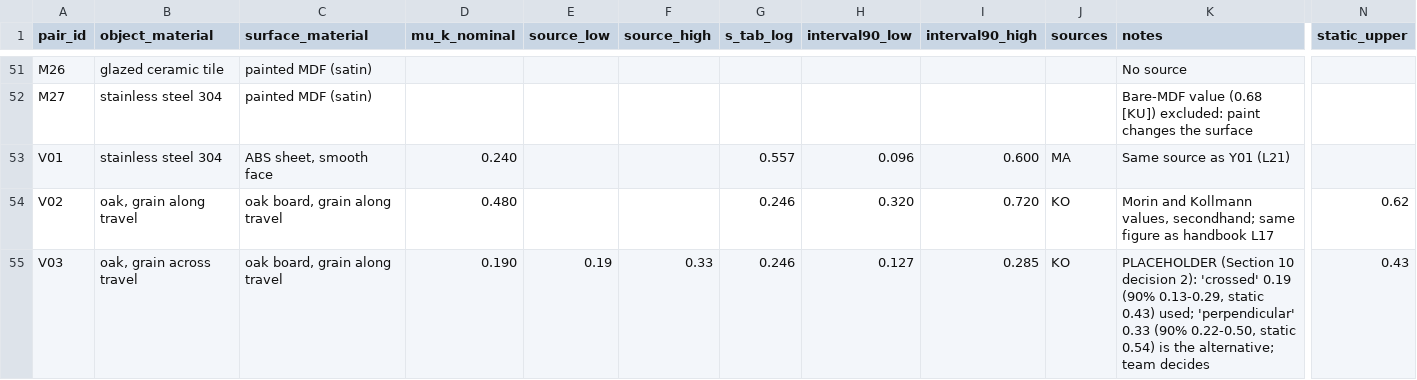
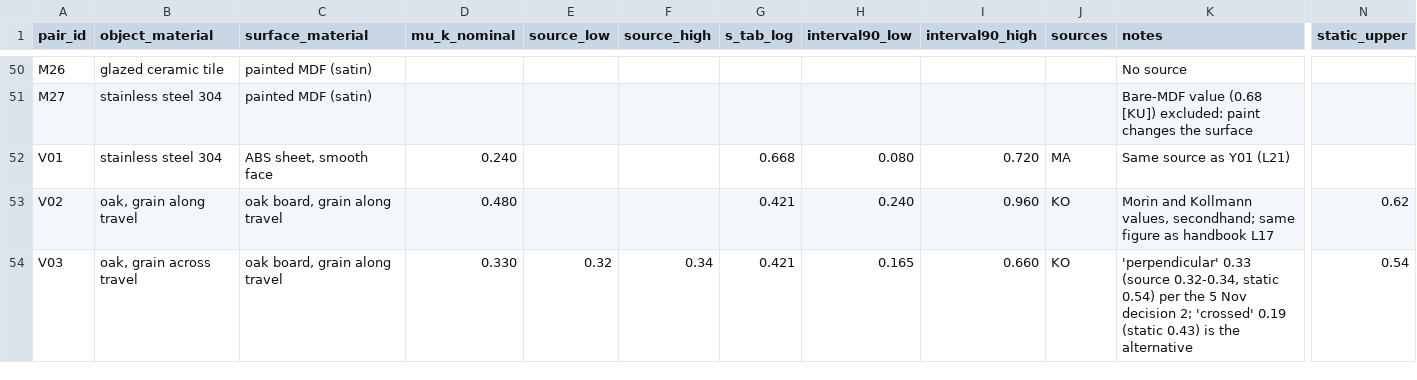
Before and after one commit to linangle/slide-to-target-llm-priors, a CSV file: friction_lookup.csv, drawn as a sheet; only a part is shown, gaps mark what is left out; addresses are those after the commit; the diff covers the shown part only; the diff names each change by its address in the sheet, - before the commit and + after, or states it on an @@ line.

Commit message:
apply the 5 nov team decisions: 48 in board, 60 hz camera, lookup tiers and pairs
- physics.py: board geometry for decision 1 (BOARD_LENGTH = 48 in,
  BOARD_X_MIN = 0.3, BOARD_X_MAX); scene.Table defaults to it, tiled
  with 5 cm strips and a last strip that takes the remainder
- decide.py: slide_room() gives practice_speed its length limit from
  the release point to the board's far edge
- observe.py: CAMERA_FPS = 60 (decision 8); error_budget and
  error_budget_rows.tex regenerated at 60 hz, the 30 hz table kept in
  tests/test_observe.py
- lookup_table.py: tier factors 2 / 2.5 / 3 (decision 3); v03 nominal
  0.33 'perpendicular' (decision 2); l06 and y02 share the pooled
  acetal-on-steel entry 0.25 with f = 1.8 (decision 5); y04 moved to
  the excluded list (decision 6); friction_lookup.csv and rows_*.tex
  regenerated
- ground_truth_published.csv: y04 row removed (decision 6)
- belief.py: loglik_lookup and lookup_observation enter the lookup
  value (baseline c2) as one gaussian observation of ln mu on the prior
- tests: test_scene.py (board extent and tiling), slide_room, lookup
  observation vs the conjugate update, n0 at 60 hz
- readme, model_specification.tex, friction_lookup_table.tex: decisions
  table and the applied values

```diff
--- a/friction_lookup.csv
+++ b/friction_lookup.csv
-G52 (s_tab_log): 0.557
+G52 (s_tab_log): 0.668
-H52 (interval90_low): 0.096
+H52 (interval90_low): 0.080
-I52 (interval90_high): 0.600
+I52 (interval90_high): 0.720
-G53:G54 (s_tab_log): 0.246
+G53:G54 (s_tab_log): 0.421
-H53 (interval90_low): 0.320
+H53 (interval90_low): 0.240
-I53 (interval90_high): 0.720
+I53 (interval90_high): 0.960
-D54 (mu_k_nominal): 0.190
+D54 (mu_k_nominal): 0.330
-E54 (source_low): 0.19
+E54 (source_low): 0.32
-F54 (source_high): 0.33
+F54 (source_high): 0.34
-H54 (interval90_low): 0.127
+H54 (interval90_low): 0.165
-I54 (interval90_high): 0.285
+I54 (interval90_high): 0.660
-K54 (notes): PLACEHOLDER (Section 10 decision 2): 'crossed' 0.19 (90% 0.13-0.29, static 0.43) used; 'perpendicular' 0.33 (90% 0.22-0.50, static 0.54) is the alternative; team decides
+K54 (notes): 'perpendicular' 0.33 (source 0.32-0.34, static 0.54) per the 5 Nov decision 2; 'crossed' 0.19 (static 0.43) is the alternative
-N54 (static_upper): 0.43
+N54 (static_upper): 0.54
```
Also changed, not shown: 1 removed row and 71 edited cells elsewhere in this file, ground_truth_published.csv, 19 other files.
